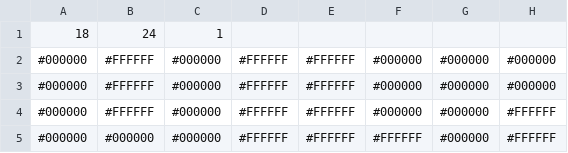
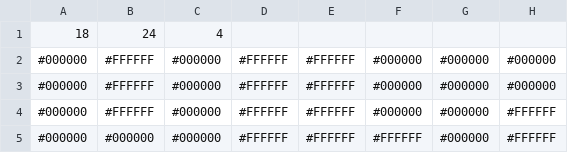
Before and after one commit to joel-wright/DDRPi, a CSV file: frames.csv (was plugins/frames.csv), drawn as a sheet; only a part is shown; the diff names each change by its address in the sheet, - before the commit and + after, or states it on an @@ line.

Commit message:
Patterns updates at full fps, with frames loaded at specific intervals

```diff
--- a/plugins/frames.csv
+++ b/frames.csv
-C1: 1
+C1: 4
```
Also changed, not shown: 2 other files.
